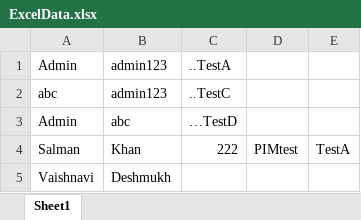
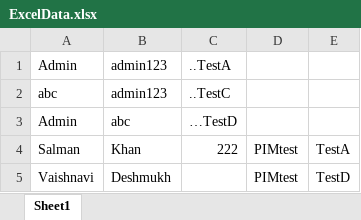
Before and after one commit to deshmukhvaishnavi26/OrangeHRM, an Excel workbook: target/test-classes/ExcelData.xlsx, sheet Sheet1, drawn as a sheet; values as stored, in another font and other column widths than the file's, no borders; the diff names each change by its address in the sheet, - before the commit and + after, or states it on an @@ line.

```diff
--- a/target/test-classes/ExcelData.xlsx (sheet Sheet1)
+++ b/target/test-classes/ExcelData.xlsx (sheet Sheet1)
-D5: (empty)
+D5: PIMtest
-E5: (empty)
+E5: TestD
```
Also changed, not shown: 4 other files.
